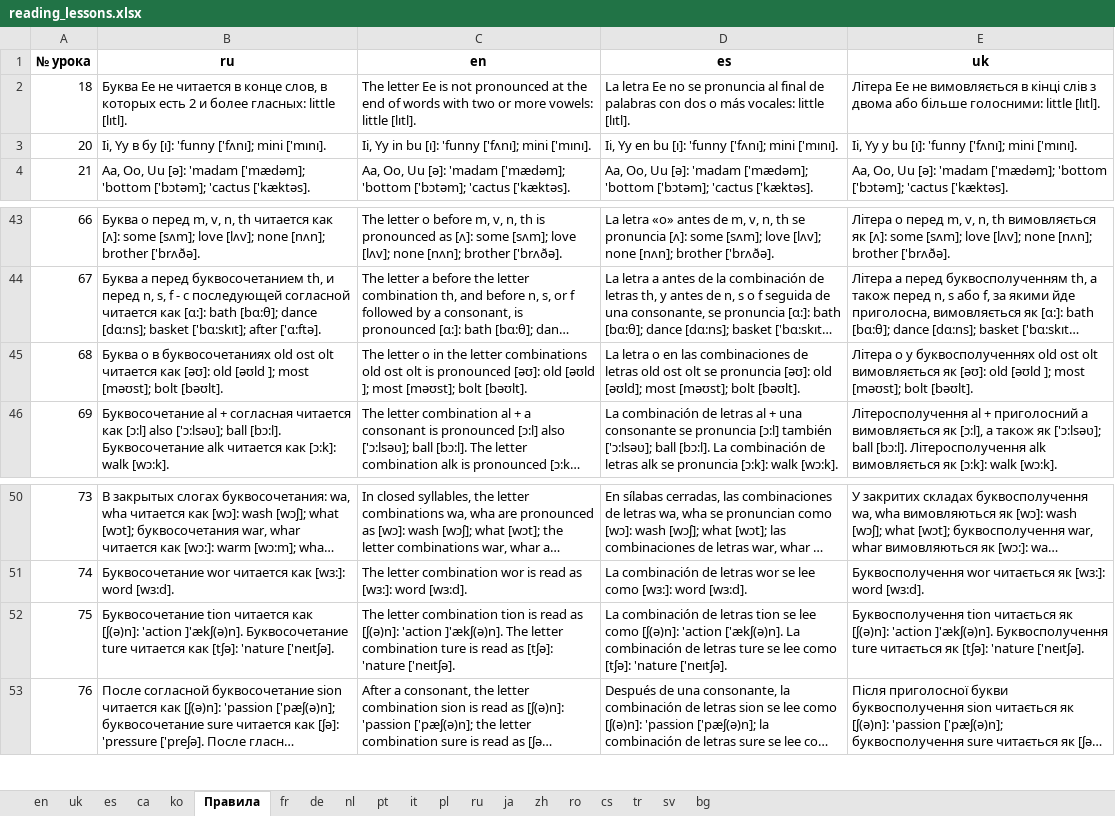
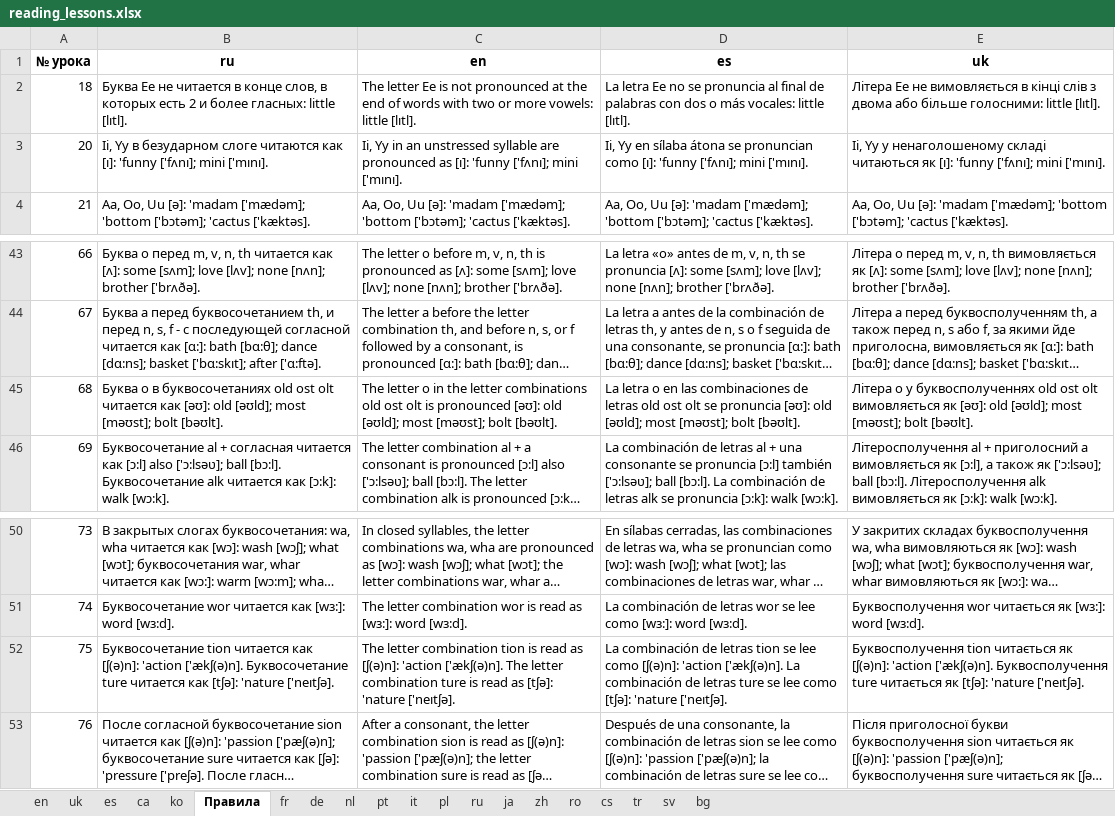
Before and after one commit to Nataliia-Maslova/verbashake, an Excel workbook: data/reading_lessons.xlsx, sheet Правила, drawn as a sheet; only a part is shown, gaps mark what is left out; long unchanged cells end in …; values as stored, in another font and other column widths than the file's, no borders; the diff names each change by its address in the sheet, - before the commit and + after, or states it on an @@ line.

```diff
--- a/data/reading_lessons.xlsx (sheet Правила)
+++ b/data/reading_lessons.xlsx (sheet Правила)
-B3 (ru): …Yy в бу [ı]: 'funny…
+B3 (ru): …Yy в безударном слоге читаются как [ı]: 'funny…
-C3 (en): …Yy in bu [ı]: 'funny…
+C3 (en): …Yy in an unstressed syllable are pronounced as [ı]: 'funny…
-D3 (es): …Yy en bu [ı]: 'funny…
+D3 (es): …Yy en sílaba átona se pronuncian como [ı]: 'funny…
-E3 (uk): …Yy у bu [ı]: 'funny…
+E3 (uk): …Yy у ненаголошеному складі читаються як [ı]: 'funny…
-B45 (ru): …[əʊ]: old [əʊld ]; most [məʊst];…
+B45 (ru): …[əʊ]: old [əʊld]; most [məʊst];…
-C45 (en): …[əʊ]: old [əʊld ]; most [məʊst];…
+C45 (en): …[əʊ]: old [əʊld]; most [məʊst];…
-E45 (uk): …[əʊ]: old [əʊld ]; most [məʊst];…
+E45 (uk): …[əʊ]: old [əʊld]; most [məʊst];…
-B52 (ru): …[ʃ(ə)n]: 'action ]'ækʃ(ə)n]. Буквосочетание ture…
+B52 (ru): …[ʃ(ə)n]: 'action ['ækʃ(ə)n]. Буквосочетание ture…
-C52 (en): …[ʃ(ə)n]: 'action ]'ækʃ(ə)n]. The letter…
+C52 (en): …[ʃ(ə)n]: 'action ['ækʃ(ə)n]. The letter…
-E52 (uk): …[ʃ(ə)n]: 'action ]'ækʃ(ə)n]. Буквосполучення ture…
+E52 (uk): …[ʃ(ə)n]: 'action ['ækʃ(ə)n]. Буквосполучення ture…
```
Also changed, not shown: 6 other files.
